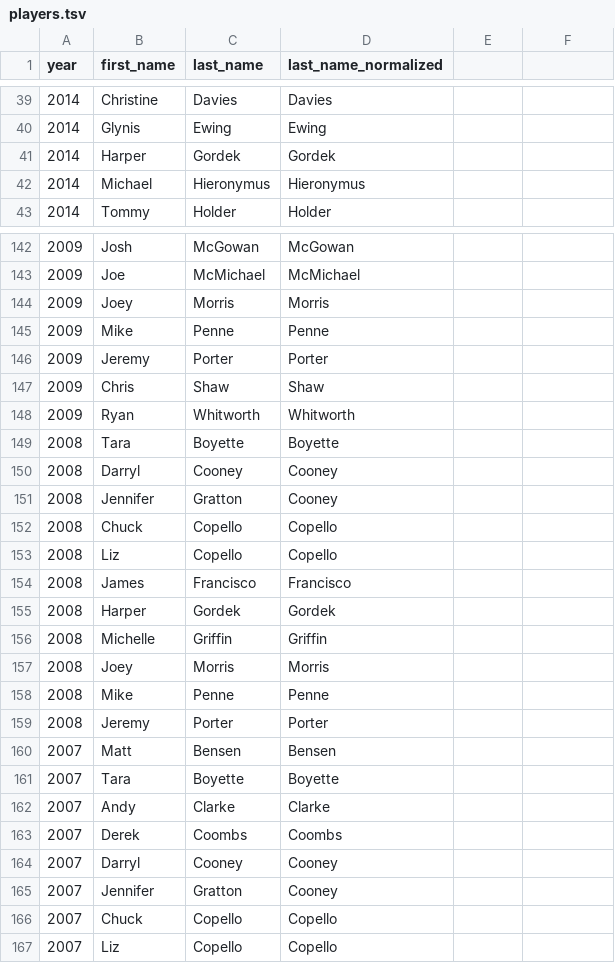
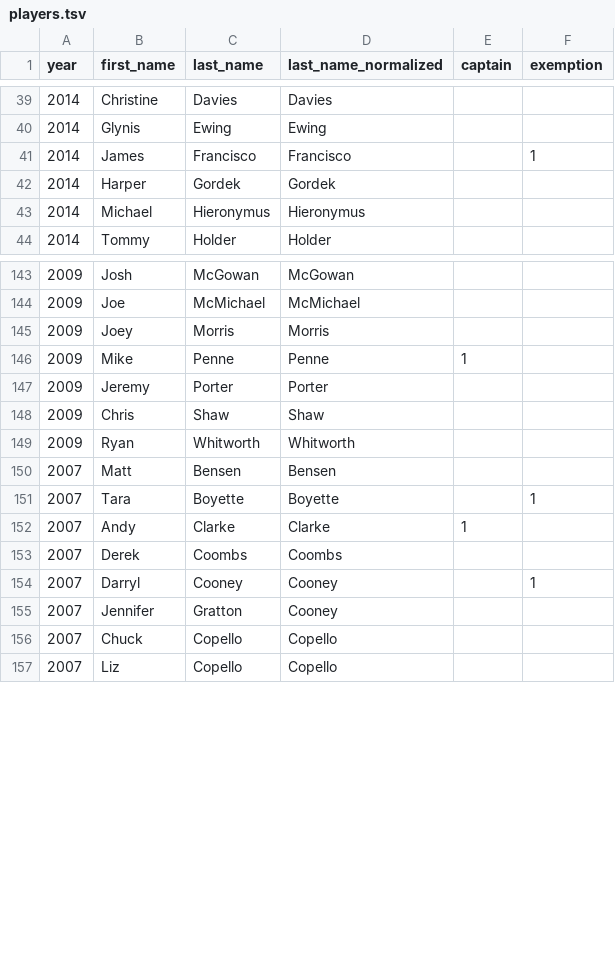
Before and after one commit to standarderrors/standarderrors.github.io, a TSV file: data/players.tsv, drawn as a sheet; only a part is shown, gaps mark what is left out; the diff covers the shown part only.

Commit message:
Added captain and exemption fields to the players data file, and fixed a couple of bugs in it.

```diff
--- a/data/players.tsv
+++ b/data/players.tsv
@@ -1 +1 @@
-year	first_name	last_name	last_name_normalized
+year	first_name	last_name	last_name_normalized	captain	exemption
@@ -40,0 +41 @@ year	first_name	last_name	last_name_normalized
+2014	James	Francisco	Francisco		1
@@ -145 +146 @@ year	first_name	last_name	last_name_normalized
-2009	Mike	Penne	Penne
+2009	Mike	Penne	Penne	1	
@@ -149,11 +149,0 @@ year	first_name	last_name	last_name_normalized
-2008	Tara	Boyette	Boyette
-2008	Darryl	Cooney	Cooney
-2008	Jennifer	Gratton	Cooney
-2008	Chuck	Copello	Copello
-2008	Liz	Copello	Copello
-2008	James	Francisco	Francisco
-2008	Harper	Gordek	Gordek
-2008	Michelle	Griffin	Griffin
-2008	Joey	Morris	Morris
-2008	Mike	Penne	Penne
-2008	Jeremy	Porter	Porter
@@ -161,2 +151,2 @@ year	first_name	last_name	last_name_normalized
-2007	Tara	Boyette	Boyette
-2007	Andy	Clarke	Clarke
+2007	Tara	Boyette	Boyette		1
+2007	Andy	Clarke	Clarke	1	
@@ -164 +154 @@ year	first_name	last_name	last_name_normalized
-2007	Darryl	Cooney	Cooney
+2007	Darryl	Cooney	Cooney		1
```
Also changed, not shown: 40 edited cells elsewhere in this file.
